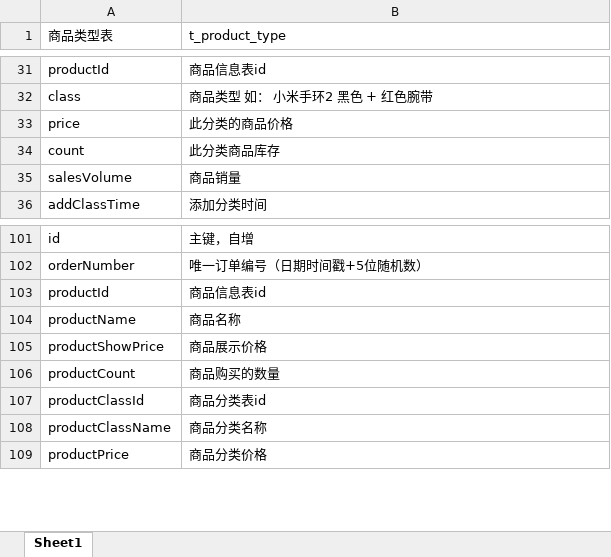
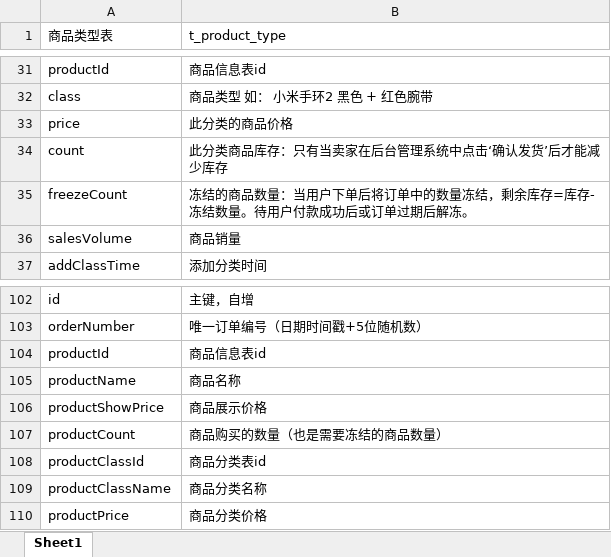
Before and after one commit to lllZLXlll/WeChatShop_Java, an Excel workbook: src/main/resources/表结构设计.xlsx, sheet Sheet1, drawn as a sheet; only a part is shown, gaps mark what is left out; values as stored, in another font and other column widths than the file's, no borders; addresses are those after the commit; the diff names each change by its address in the sheet, - before the commit and + after, or states it on an @@ line.

Commit message:
商品、购物车
商品和购物车中添加数量不能超过库存数量-冻结数量，商品详情中商品售罄显示处理

```diff
--- a/src/main/resources/表结构设计.xlsx (sheet Sheet1)
+++ b/src/main/resources/表结构设计.xlsx (sheet Sheet1)
-B34 (t_product_type): 此分类商品库存
+B34 (t_product_type): 此分类商品库存：只有当卖家在后台管理系统中点击‘确认发货’后才能减少库存
+row 35: freezeCount | 冻结的商品数量：当用户下单后将订单中的数量冻结，剩余库存=库存-冻结数量。待用户付款成功后或订单过期后解冻。
-B107 (t_product_type): 商品购买的数量
+B107 (t_product_type): 商品购买的数量（也是需要冻结的商品数量）
```
Also changed, not shown: 5 other files.
